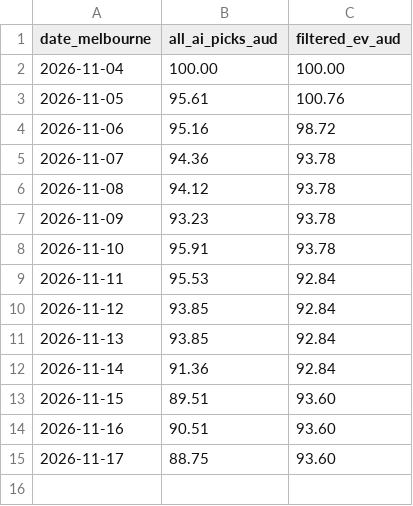
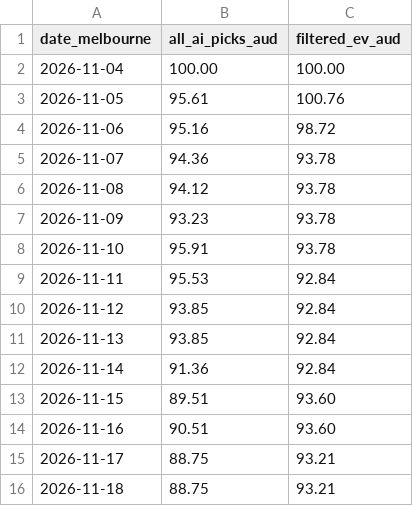
Before and after one commit to kensu-kimsu/nbamoneyprinter, a CSV file: research/prediction_results/bankroll_daily_history.csv, drawn as a sheet.

```diff
--- a/research/prediction_results/bankroll_daily_history.csv
+++ b/research/prediction_results/bankroll_daily_history.csv
@@ -14,2 +14,3 @@ date_melbourne,all_ai_picks_aud,filtered_ev_aud
 2026-11-16,90.51,93.60
-2026-11-17,88.75,93.60
+2026-11-17,88.75,93.21
+2026-11-18,88.75,93.21
```
Also changed, not shown: research/prediction_results/all_predictions.csv, 3 other files.
